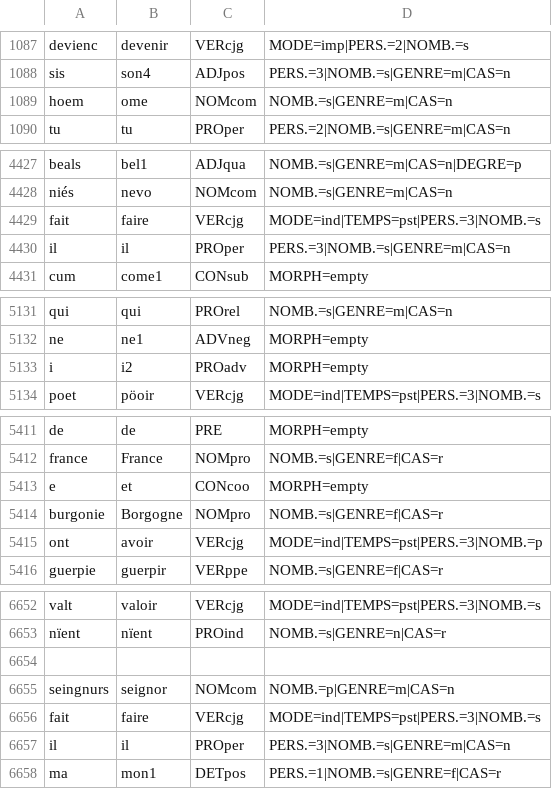
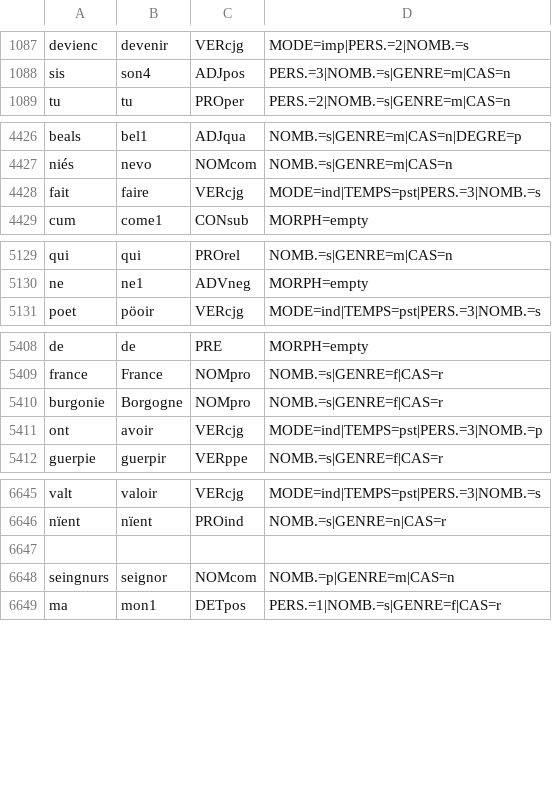
Before and after one commit to Jean-Baptiste-Camps/Geste, a CSV file: tsv/transcr_Otin_B_pos.csv, drawn as a sheet; only a part is shown, gaps mark what is left out; the diff covers the shown part only; the diff names each change by its address in the sheet, - before the commit and + after, or states it on an @@ line.

```diff
--- a/tsv/transcr_Otin_B_pos.csv
+++ b/tsv/transcr_Otin_B_pos.csv
-row 1089: hoem | ome | NOMcom | NOMB.=s|GENRE=m|CAS=n
-row 4430: il | il | PROper | PERS.=3|NOMB.=s|GENRE=m|CAS=n
-row 5133: i | i2 | PROadv | MORPH=empty
-row 5413: e | et | CONcoo | MORPH=empty
-row 6656: fait | faire | VERcjg | MODE=ind|TEMPS=pst|PERS.=3|NOMB.=s
-row 6657: il | il | PROper | PERS.=3|NOMB.=s|GENRE=m|CAS=n
```
Also changed, not shown: 10 removed rows and 8 edited cells elsewhere in this file, tsv/ed_FloovG_pos.csv, tsv/transcr_Asprem_P4_pos.csv, 8 other files.
